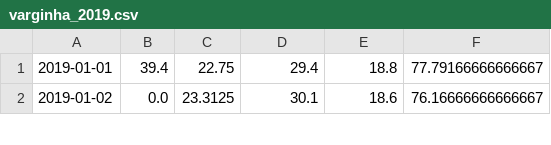
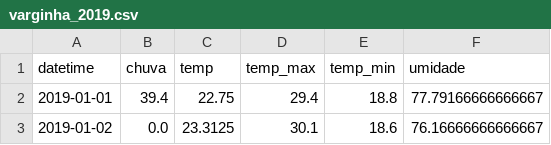
Before and after one commit to eulergomees/lstm_coffee_price, a CSV file: data/processed_weather/varginha/varginha_2019.csv, drawn as a sheet; only a part is shown; the diff names each change by its address in the sheet, - before the commit and + after, or states it on an @@ line.

Commit message:
data: base weather dataset created

```diff
--- a/data/processed_weather/varginha/varginha_2019.csv
+++ b/data/processed_weather/varginha/varginha_2019.csv
+row 1: datetime | chuva | temp | temp_max | temp_min | umidade
```
Also changed, not shown: data/processed_weather/varginha/varginha_2020.csv, data/processed_weather/varginha/varginha_2021.csv, 7 other files.
